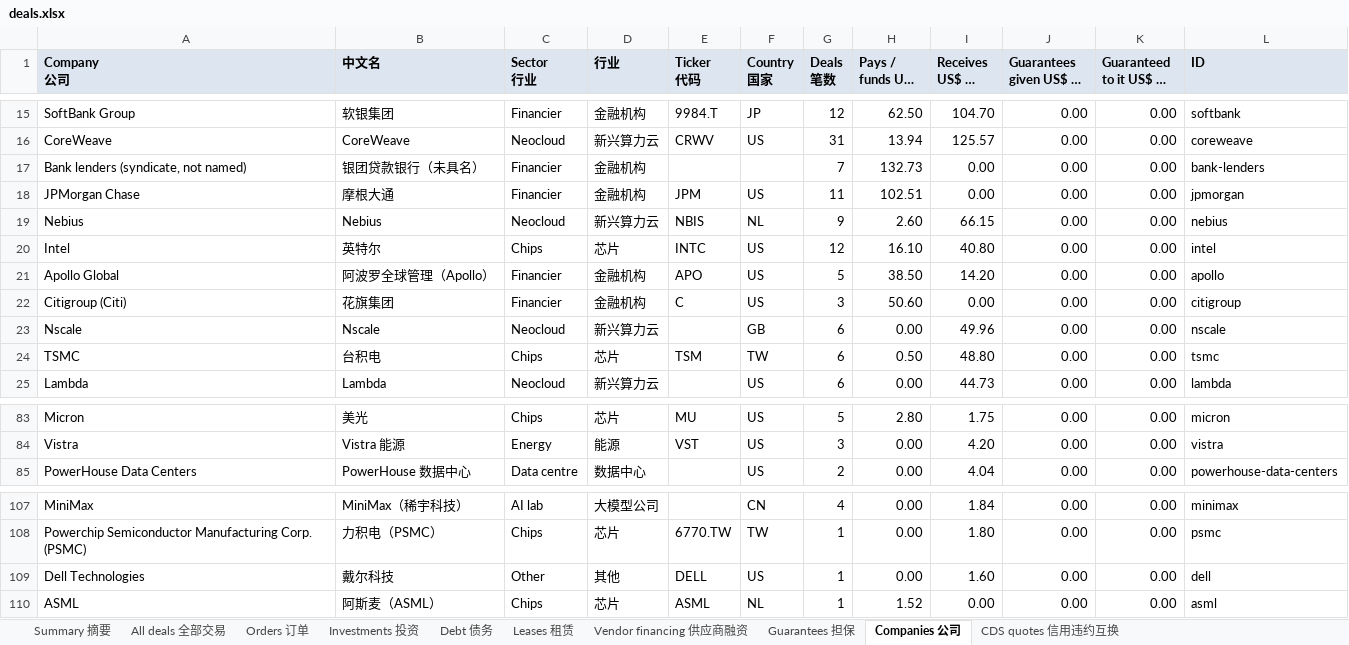
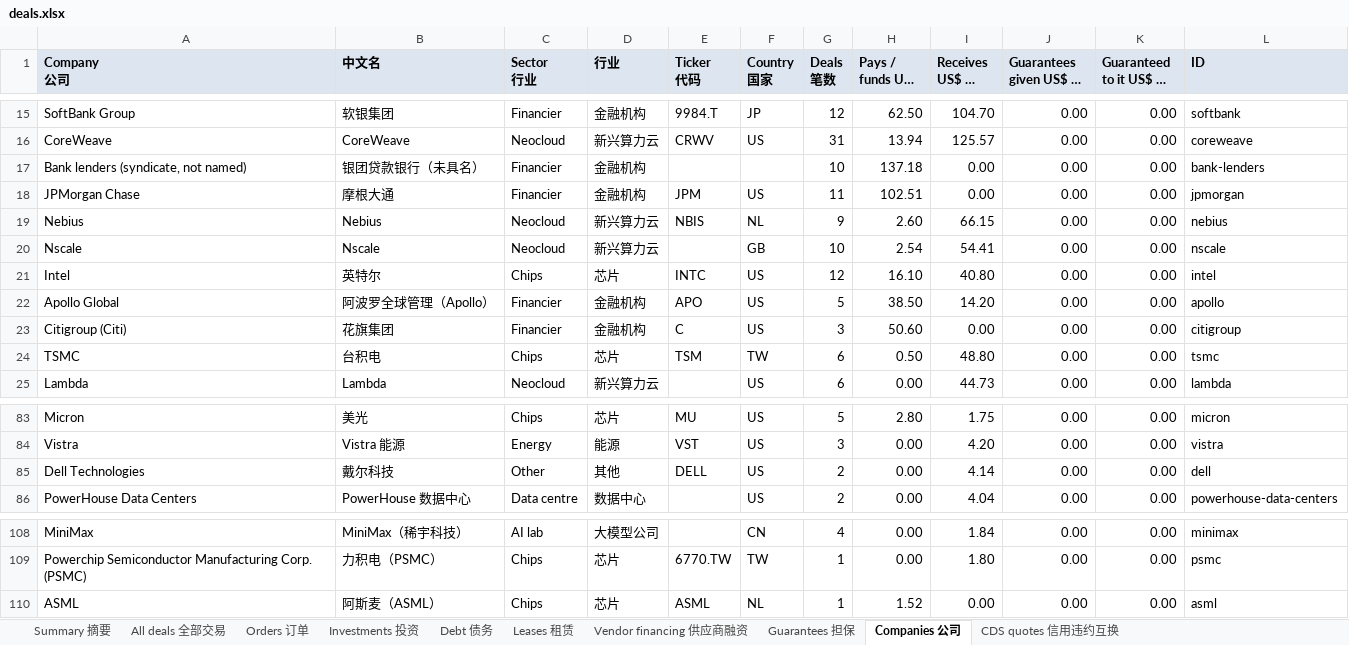
Before and after one commit to heyneww/GL-AI-live, an Excel workbook: data/v1/deals.xlsx, sheet Companies 公司, drawn as a sheet; only a part is shown, gaps mark what is left out; long unchanged cells end in …; values as stored, in another font and other column widths than the file's, no borders; removed rows and columns are numbered as before the commit, all else as after; the diff names each change by its address in the sheet, - before the commit and + after, or states it on an @@ line.

```diff
--- a/data/v1/deals.xlsx (sheet Companies 公司)
+++ b/data/v1/deals.xlsx (sheet Companies 公司)
-G17 (Deals 笔数): 7
+G17 (Deals 笔数): 10
-H17 (Pays / funds US$ bn 付出（十亿美元）): 132.73
+H17 (Pays / funds US$ bn 付出（十亿美元）): 137.18
+row 20: Nscale | Nscale | Neocloud | 新兴算力云 |  | GB | 10 | 2.54 | 54.41 | 0.00 | 0.00 | nscale
-row 23: Nscale | Nscale | Neocloud | 新兴算力云 |  | GB | 6 | 0.00 | 49.96 | 0.00 | 0.00 | nscale
+row 85: Dell Technologies | 戴尔科技 | Other | 其他 | DELL | US | 2 | 0.00 | 4.14 | 0.00 | 0.00 | dell
-row 109: Dell Technologies | 戴尔科技 | Other | 其他 | DELL | US | 1 | 0.00 | 1.60 | 0.00 | 0.00 | dell
```
Also changed, not shown: sheet All deals 全部交易, sheet Debt 债务, sheet Summary 摘要, sheet Leases 租赁, 14 other files.
